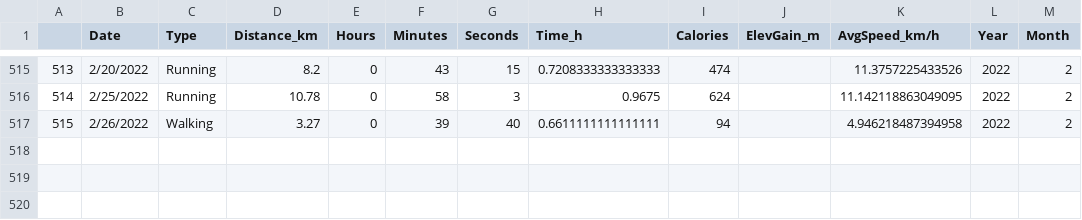
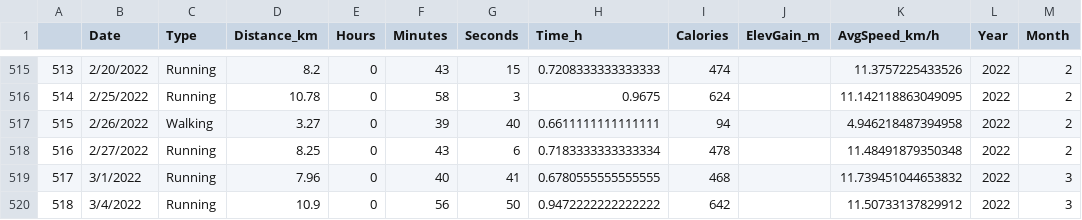
Before and after one commit to miguelbezerra13/sports, a CSV file: rwc.csv, drawn as a sheet; only a part is shown, gaps mark what is left out.

Commit message:
Data update

```diff
--- a/rwc.csv
+++ b/rwc.csv
@@ -517 +517,4 @@
 515,2/26/2022,Walking,3.27,0,39,40,0.6611111111111111,94,,4.946218487394958,2022,2
+516,2/27/2022,Running,8.25,0,43,6,0.7183333333333334,478,,11.48491879350348,2022,2
+517,3/1/2022,Running,7.96,0,40,41,0.6780555555555555,468,,11.739451044653832,2022,3
+518,3/4/2022,Running,10.9,0,56,50,0.9472222222222222,642,,11.50733137829912,2022,3
```
